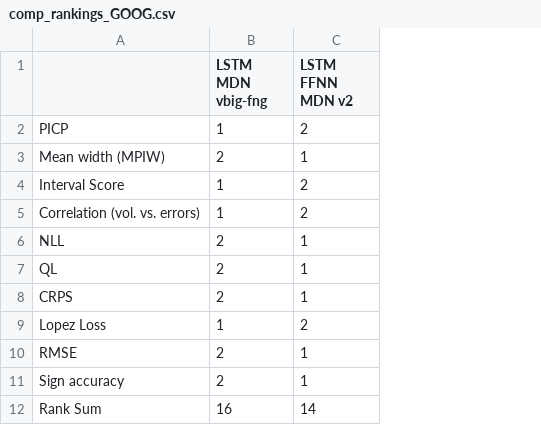
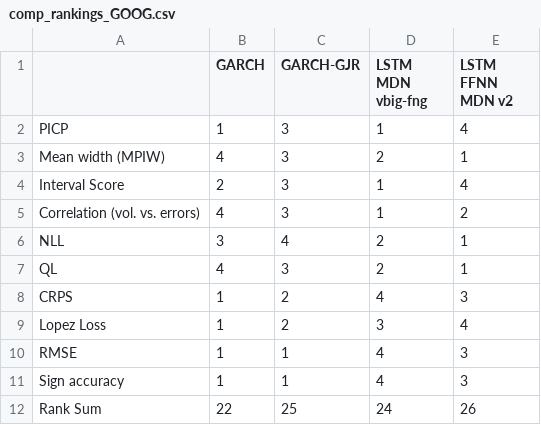
Before and after one commit to tjespe/master, a CSV file: Code/results/comp_rankings_GOOG.csv, drawn as a sheet; addresses are those after the commit; the diff names each change by its address in the sheet, - before the commit and + after, or states it on an @@ line.

```diff
--- a/Code/results/comp_rankings_GOOG.csv
+++ b/Code/results/comp_rankings_GOOG.csv
+column B (GARCH), rows 2-12: 1 | 4 | 2 | 4 | 3 | 4 | 1 | 1 | 1 | 1 | 22
+column C (GARCH-GJR), rows 2-12: 3 | 3 | 3 | 3 | 4 | 3 | 2 | 2 | 1 | 1 | 25
-E2 (LSTM FFNN MDN v2): 2
+E2 (LSTM FFNN MDN v2): 4
-E4 (LSTM FFNN MDN v2): 2
+E4 (LSTM FFNN MDN v2): 4
-D8 (LSTM MDN vbig-fng): 2
+D8 (LSTM MDN vbig-fng): 4
-E8 (LSTM FFNN MDN v2): 1
+E8 (LSTM FFNN MDN v2): 3
-D9 (LSTM MDN vbig-fng): 1
+D9 (LSTM MDN vbig-fng): 3
-E9 (LSTM FFNN MDN v2): 2
+E9 (LSTM FFNN MDN v2): 4
-D10:D11 (LSTM MDN vbig-fng): 2
+D10:D11 (LSTM MDN vbig-fng): 4
-E10:E11 (LSTM FFNN MDN v2): 1
+E10:E11 (LSTM FFNN MDN v2): 3
-D12 (LSTM MDN vbig-fng): 16
+D12 (LSTM MDN vbig-fng): 24
-E12 (LSTM FFNN MDN v2): 14
+E12 (LSTM FFNN MDN v2): 26
```
Also changed, not shown: Code/predictions/lstm_mdn_mc_predictions_AON_30_days_vbig-fng.csv, Code/results/comp_rankings_AON.csv, 12 other files.
